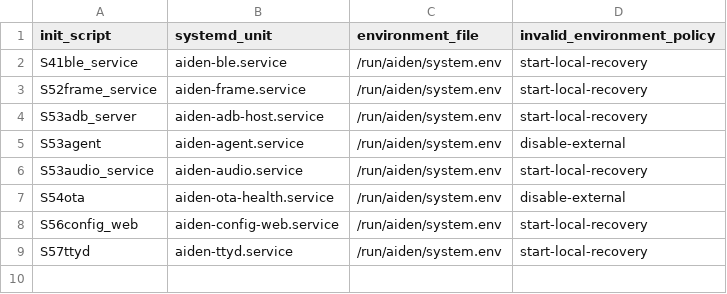
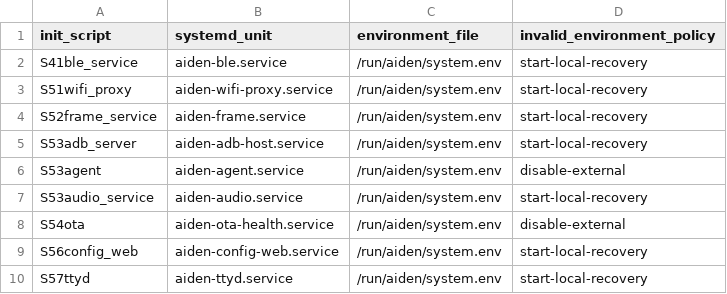
Before and after one commit to AidenAI-IO/aiden-firmware, a TSV file: scripts/debian/environment-service-map.tsv, drawn as a sheet; the diff names each change by its address in the sheet, - before the commit and + after, or states it on an @@ line.

```diff
--- a/scripts/debian/environment-service-map.tsv
+++ b/scripts/debian/environment-service-map.tsv
+row 3: S51wifi_proxy | aiden-wifi-proxy.service | /run/aiden/system.env | start-local-recovery
```
Also changed, not shown: scripts/debian/init-script-map.tsv, 27 other files.
